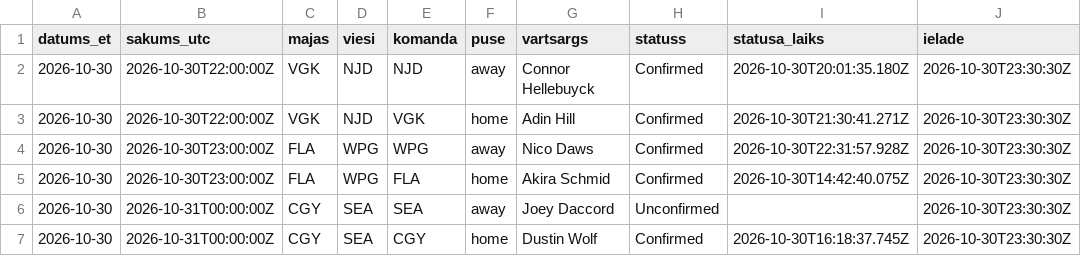
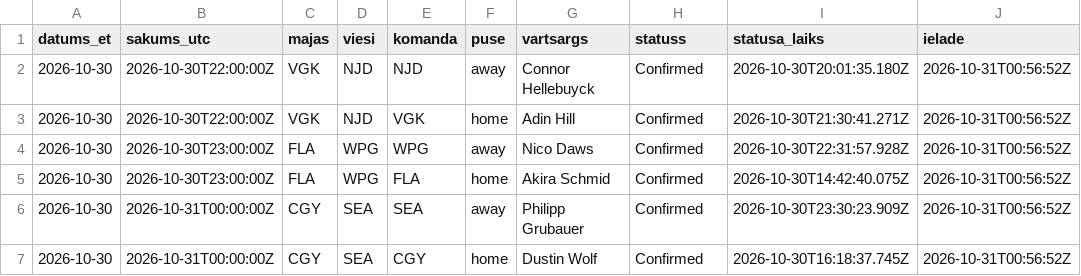
Before and after one commit to barakarmy/nhl-stats, a CSV file: sezonas/vartsargi_sakuma.csv, drawn as a sheet.

```diff
--- a/sezonas/vartsargi_sakuma.csv
+++ b/sezonas/vartsargi_sakuma.csv
@@ -1,7 +1,7 @@
 datums_et,sakums_utc,majas,viesi,komanda,puse,vartsargs,statuss,statusa_laiks,ielade
-2026-10-30,2026-10-30T22:00:00Z,VGK,NJD,NJD,away,Connor Hellebuyck,Confirmed,2026-10-30T20:01:35.180Z,2026-10-30T23:30:30Z
-2026-10-30,2026-10-30T22:00:00Z,VGK,NJD,VGK,home,Adin Hill,Confirmed,2026-10-30T21:30:41.271Z,2026-10-30T23:30:30Z
-2026-10-30,2026-10-30T23:00:00Z,FLA,WPG,WPG,away,Nico Daws,Confirmed,2026-10-30T22:31:57.928Z,2026-10-30T23:30:30Z
-2026-10-30,2026-10-30T23:00:00Z,FLA,WPG,FLA,home,Akira Schmid,Confirmed,2026-10-30T14:42:40.075Z,2026-10-30T23:30:30Z
-2026-10-30,2026-10-31T00:00:00Z,CGY,SEA,SEA,away,Joey Daccord,Unconfirmed,,2026-10-30T23:30:30Z
-2026-10-30,2026-10-31T00:00:00Z,CGY,SEA,CGY,home,Dustin Wolf,Confirmed,2026-10-30T16:18:37.745Z,2026-10-30T23:30:30Z
+2026-10-30,2026-10-30T22:00:00Z,VGK,NJD,NJD,away,Connor Hellebuyck,Confirmed,2026-10-30T20:01:35.180Z,2026-10-31T00:56:52Z
+2026-10-30,2026-10-30T22:00:00Z,VGK,NJD,VGK,home,Adin Hill,Confirmed,2026-10-30T21:30:41.271Z,2026-10-31T00:56:52Z
+2026-10-30,2026-10-30T23:00:00Z,FLA,WPG,WPG,away,Nico Daws,Confirmed,2026-10-30T22:31:57.928Z,2026-10-31T00:56:52Z
+2026-10-30,2026-10-30T23:00:00Z,FLA,WPG,FLA,home,Akira Schmid,Confirmed,2026-10-30T14:42:40.075Z,2026-10-31T00:56:52Z
+2026-10-30,2026-10-31T00:00:00Z,CGY,SEA,SEA,away,Philipp Grubauer,Confirmed,2026-10-30T23:30:23.909Z,2026-10-31T00:56:52Z
+2026-10-30,2026-10-31T00:00:00Z,CGY,SEA,CGY,home,Dustin Wolf,Confirmed,2026-10-30T16:18:37.745Z,2026-10-31T00:56:52Z
```
